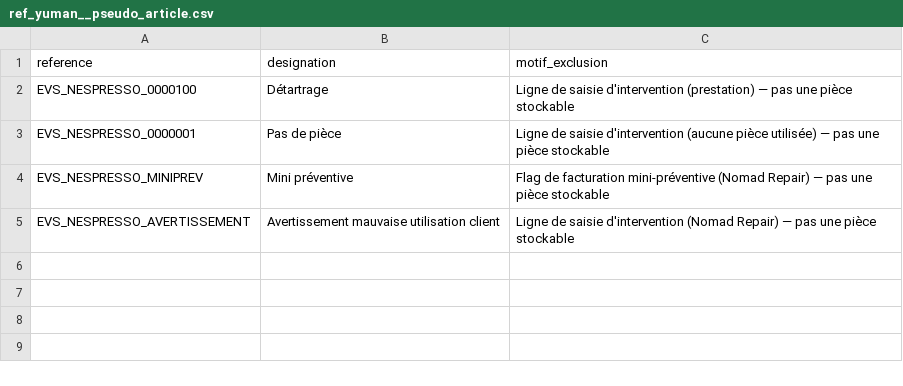
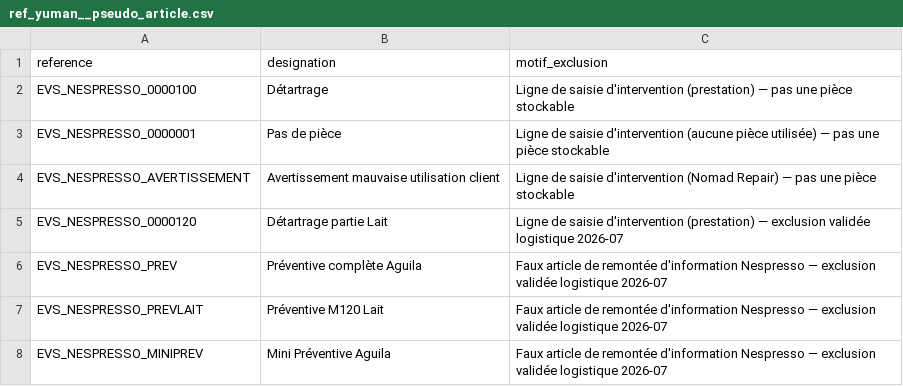
Before and after one commit to CebrailEVS/dbt_transform, a CSV file: data/reference_data/yuman/ref_yuman__pseudo_article.csv, drawn as a sheet.

```diff
--- a/data/reference_data/yuman/ref_yuman__pseudo_article.csv
+++ b/data/reference_data/yuman/ref_yuman__pseudo_article.csv
@@ -3,3 +3,6 @@ EVS_NESPRESSO_0000100,Détartrage,Ligne de saisie d'intervention (prestation)
 EVS_NESPRESSO_0000001,Pas de pièce,Ligne de saisie d'intervention (aucune pièce utilisée) — pas une pièce stockable
-EVS_NESPRESSO_MINIPREV,Mini préventive,Flag de facturation mini-préventive (Nomad Repair) — pas une pièce stockable
 EVS_NESPRESSO_AVERTISSEMENT,Avertissement mauvaise utilisation client,Ligne de saisie d'intervention (Nomad Repair) — pas une pièce stockable
+EVS_NESPRESSO_0000120,Détartrage partie Lait,Ligne de saisie d'intervention (prestation) — exclusion validée logistique 2026-07
+EVS_NESPRESSO_PREV,Préventive complète Aguila,Faux article de remontée d'information Nespresso — exclusion validée logistique 2026-07
+EVS_NESPRESSO_PREVLAIT,Préventive M120 Lait,Faux article de remontée d'information Nespresso — exclusion validée logistique 2026-07
+EVS_NESPRESSO_MINIPREV,Mini Préventive Aguila,Faux article de remontée d'information Nespresso — exclusion validée logistique 2026-07
```
Also changed, not shown: 2 other files.
